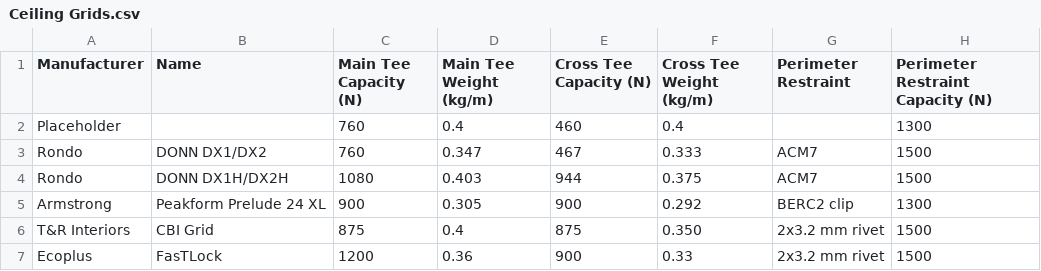
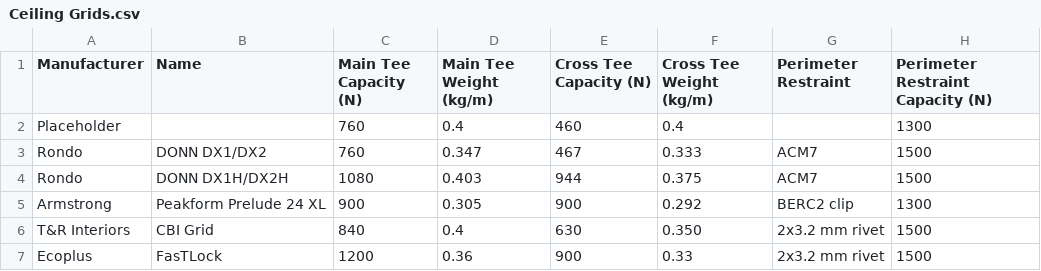
Before and after one commit to BVT-Engineering/Product_Information, a CSV file: product_information/data/Ceiling Grids.csv, drawn as a sheet.

Commit message:
Update Ceiling Grids.csv

```diff
--- a/product_information/data/Ceiling Grids.csv
+++ b/product_information/data/Ceiling Grids.csv
@@ -5,3 +5,3 @@ Rondo,DONN DX1H/DX2H,1080,0.403,944,0.375,ACM7,1500
 Armstrong,Peakform Prelude 24 XL,900,0.305,900,0.292,BERC2 clip,1300
-T&R Interiors,CBI Grid,875,0.4,875,0.350,2x3.2 mm rivet,1500
+T&R Interiors,CBI Grid,840,0.4,630,0.350,2x3.2 mm rivet,1500
 Ecoplus, FasTLock,1200,0.36,900,0.33,2x3.2 mm rivet,1500
```
